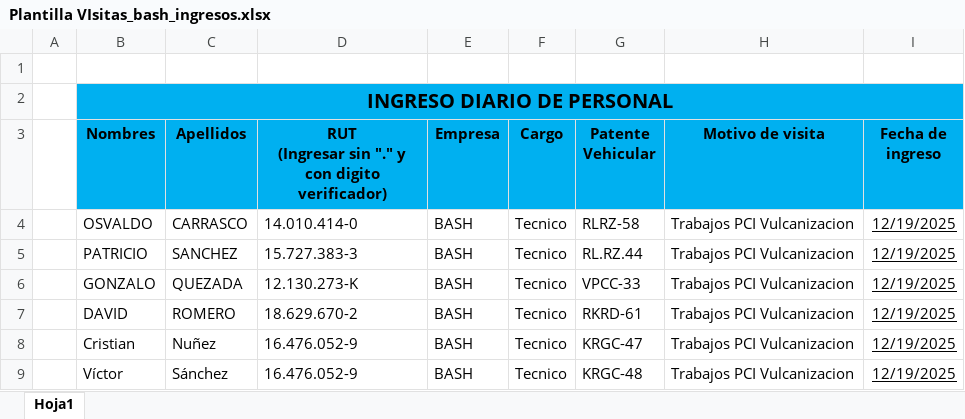
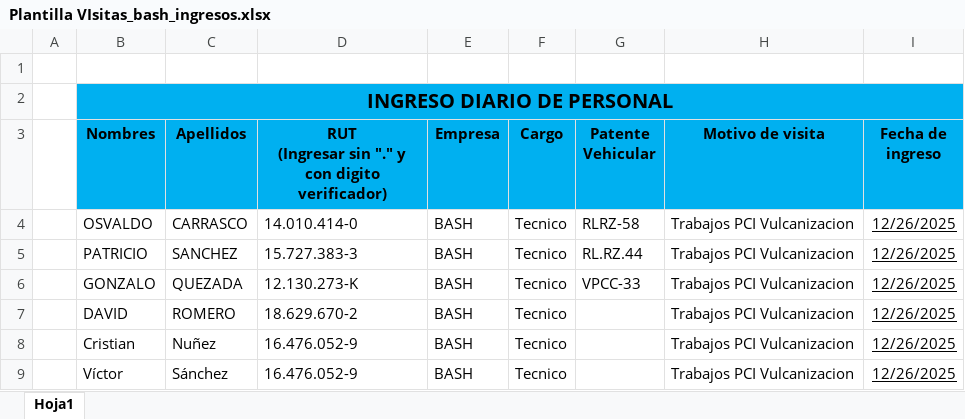
Before and after one commit to warmind2x/Acceso-Diario, an Excel workbook: Plantilla VIsitas_bash_ingresos.xlsx, sheet Hoja1, drawn as a sheet; values as stored, in another font and other column widths than the file's, no borders; the diff names each change by its address in the sheet, - before the commit and + after, or states it on an @@ line.

Commit message:
feat: update .gitignore to include Excel files and add new Excel templates for visitas

```diff
--- a/Plantilla VIsitas_bash_ingresos.xlsx (sheet Hoja1)
+++ b/Plantilla VIsitas_bash_ingresos.xlsx (sheet Hoja1)
-I4:I9 (Fecha de ingreso): 12/19/2025
+I4:I9 (Fecha de ingreso): 12/26/2025
-G7 (Patente Vehicular): RKRD-61
+G7 (Patente Vehicular): (empty)
-G8 (Patente Vehicular): KRGC-47
+G8 (Patente Vehicular): (empty)
-G9 (Patente Vehicular): KRGC-48
+G9 (Patente Vehicular): (empty)
```
Also changed, not shown: Plantilla VIsitas_TEK.xlsx, 1 other file.
